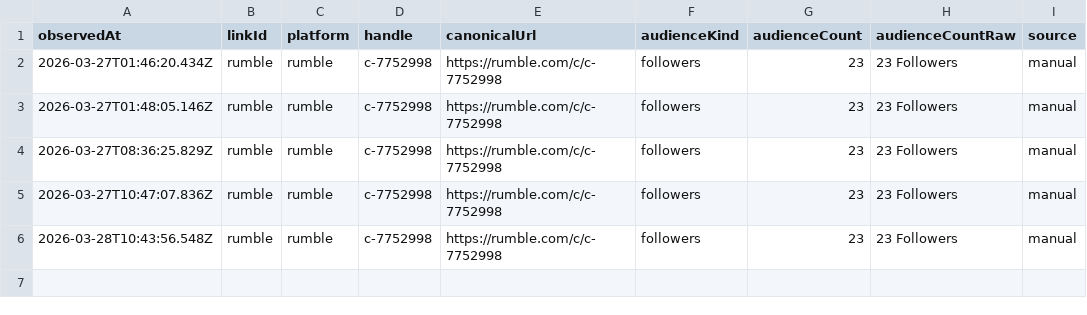
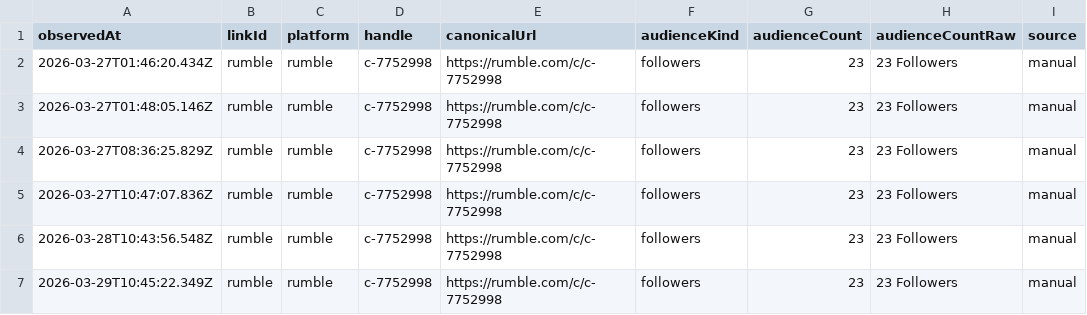
Before and after one commit to pRizz/open-links-sites, a CSV file: people/staci-costopoulos/cache/history/followers/rumble.csv, drawn as a sheet; the diff names each change by its address in the sheet, - before the commit and + after, or states it on an @@ line.

```diff
--- a/people/staci-costopoulos/cache/history/followers/rumble.csv
+++ b/people/staci-costopoulos/cache/history/followers/rumble.csv
+row 7: 2026-03-29T10:45:22.349Z | rumble | rumble | c-7752998 | https://rumble.com/c/c-7752998 | followers | 23 | 23 Followers | manual
```
Also changed, not shown: people/staci-costopoulos/cache/history/followers/live-with-the-hive-podcast.csv, people/staci-costopoulos/cache/history/followers/x.csv, 9 other files.
